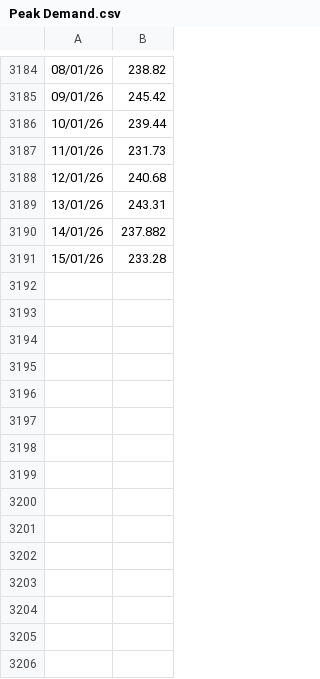
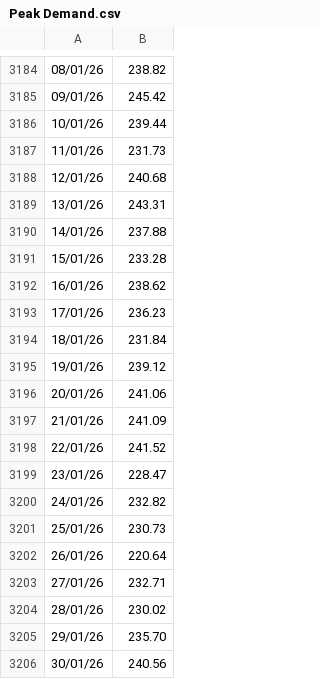
Before and after one commit to siddkanodia-1994/india-generation-dashboard-V21, a CSV file: public/data/Peak Demand.csv, drawn as a sheet; only a part is shown, gaps mark what is left out.

```diff
--- a/public/data/Peak Demand.csv
+++ b/public/data/Peak Demand.csv
@@ -3189,3 +3189,18 @@
 13/01/26,243.31
-14/01/26,237.882
+14/01/26,237.88
 15/01/26,233.28
+16/01/26,238.62
+17/01/26,236.23
+18/01/26,231.84
+19/01/26,239.12
+20/01/26,241.06
+21/01/26,241.09
+22/01/26,241.52
+23/01/26,228.47
+24/01/26,232.82
+25/01/26,230.73
+26/01/26,220.64
+27/01/26,232.71
+28/01/26,230.02
+29/01/26,235.70
+30/01/26,240.56
```
Also changed, not shown: public/data/supply.csv.
